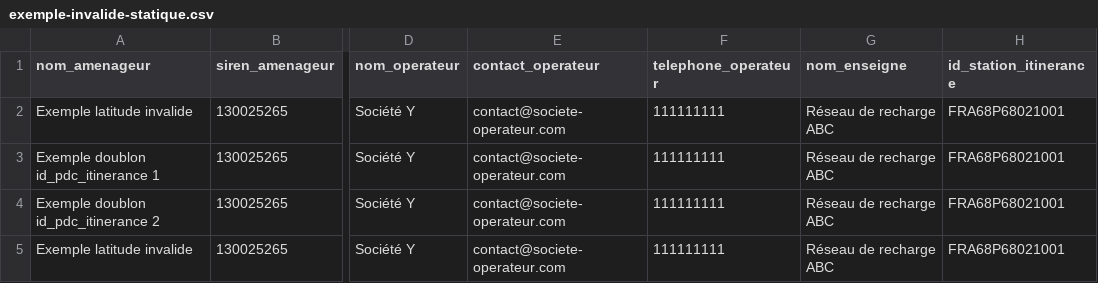
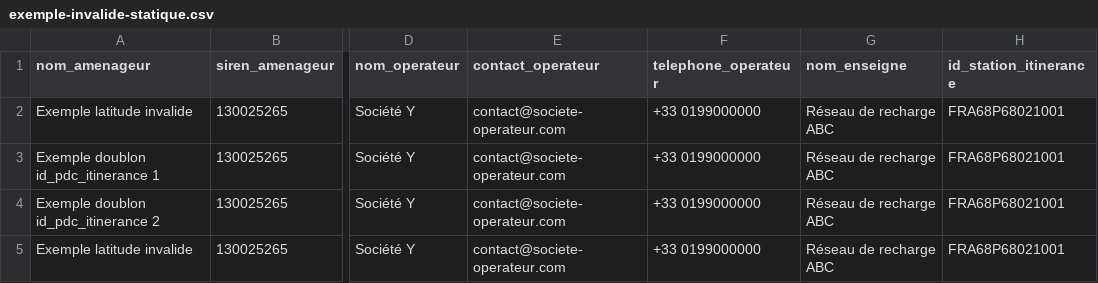
Before and after one commit to etalab/schema-irve, a CSV file: statique/exemple-invalide-statique.csv, drawn as a sheet; only a part is shown, gaps mark what is left out; the diff names each change by its address in the sheet, - before the commit and + after, or states it on an @@ line.

Commit message:
Follow AFIR characteristics for A5 phone contact

```diff
--- a/statique/exemple-invalide-statique.csv
+++ b/statique/exemple-invalide-statique.csv
-F2:F5 (telephone_operateur): 111111111
+F2:F5 (telephone_operateur): +33 0199000000
```
Also changed, not shown: statique/exemple-valide-statique.csv, 2 other files.
